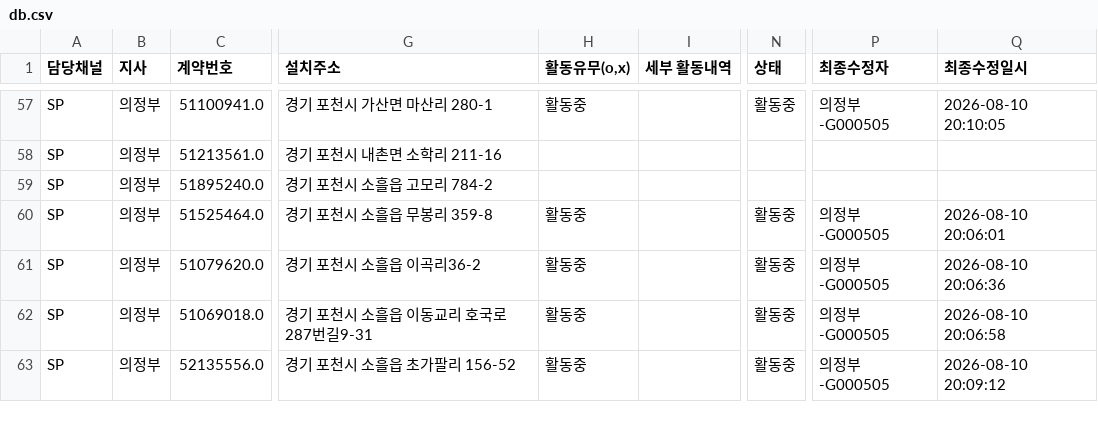
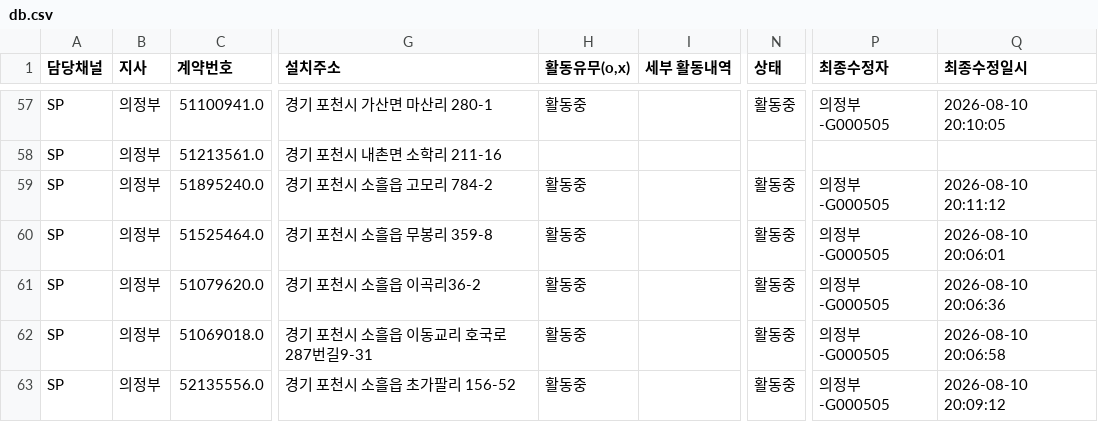
Before and after one commit to heebonpark/data-intel-field-2026-2Q-, a CSV file: db.csv, drawn as a sheet; only a part is shown, gaps mark what is left out; the diff names each change by its address in the sheet, - before the commit and + after, or states it on an @@ line.

Commit message:
Activity update: 프롬비(** -> 활동중

```diff
--- a/db.csv
+++ b/db.csv
-H59 (활동유무(o,x)): (empty)
+H59 (활동유무(o,x)): 활동중
-N59 (상태): (empty)
+N59 (상태): 활동중
-P59 (최종수정자): (empty)
+P59 (최종수정자): 의정부-G000505
-Q59 (최종수정일시): (empty)
+Q59 (최종수정일시): 2026-08-10 20:11:12
```
